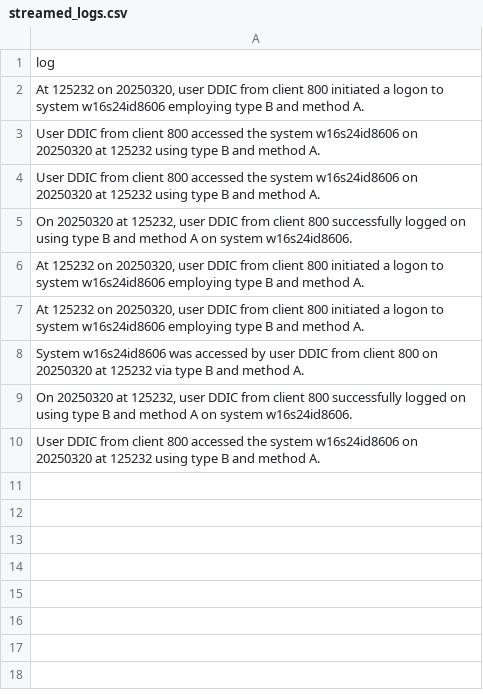
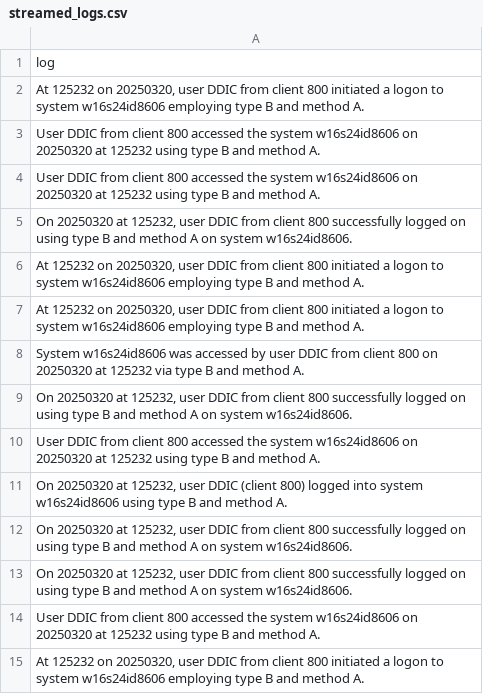
Before and after one commit to brianbatesactual/OSAI-Demo, a CSV file: data/streamed_logs.csv, drawn as a sheet; the diff names each change by its address in the sheet, - before the commit and + after, or states it on an @@ line.

```diff
--- a/data/streamed_logs.csv
+++ b/data/streamed_logs.csv
+row 11: On 20250320 at 125232, user DDIC (client 800) logged into system w16s24id8606 using type B and method A.
+row 12: On 20250320 at 125232, user DDIC from client 800 successfully logged on using type B and method A on system w16s24id8606.
+row 13: On 20250320 at 125232, user DDIC from client 800 successfully logged on using type B and method A on system w16s24id8606.
+row 14: User DDIC from client 800 accessed the system w16s24id8606 on 20250320 at 125232 using type B and method A.
+row 15: At 125232 on 20250320, user DDIC from client 800 initiated a logon to system w16s24id8606 employing type B and method A.
```
Also changed, not shown: 9 other files.
